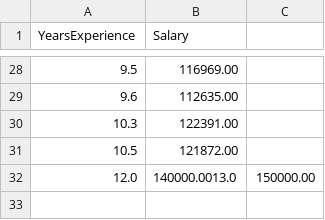
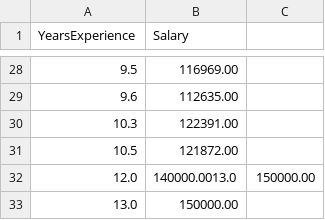
Before and after one commit to Jean56476/Session2_Ci-Cd, a CSV file: training_data.csv, drawn as a sheet; only a part is shown, gaps mark what is left out; the diff names each change by its address in the sheet, - before the commit and + after, or states it on an @@ line.

Commit message:
Trigger model training and release

```diff
--- a/training_data.csv
+++ b/training_data.csv
+row 33: 13.0 | 150000.00
```
